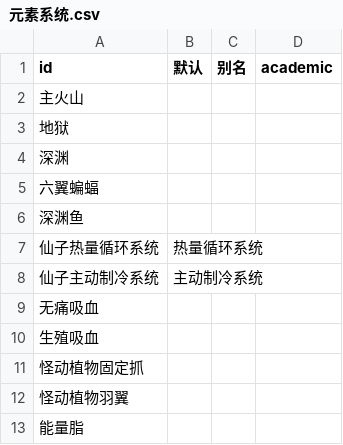
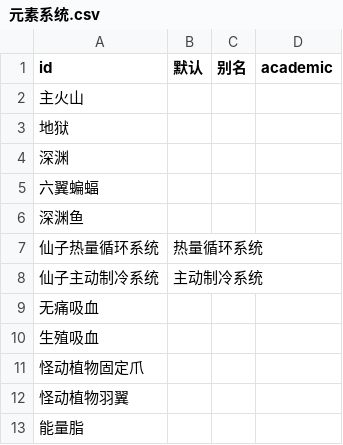
Before and after one commit to kych-net/UnderHellDocs, a CSV file: 元素系统.csv, drawn as a sheet; only a part is shown.

Commit message:
feat: 元素改名 怪动植物固定抓 → 怪动植物固定爪(含 CSV)

```diff
--- a/元素系统.csv
+++ b/元素系统.csv
@@ -10,3 +10,3 @@ id,默认,别名,academic
 生殖吸血,,,
-怪动植物固定抓,,,
+怪动植物固定爪,,,
 怪动植物羽翼,,,
```
Also changed, not shown: 2 other files.
